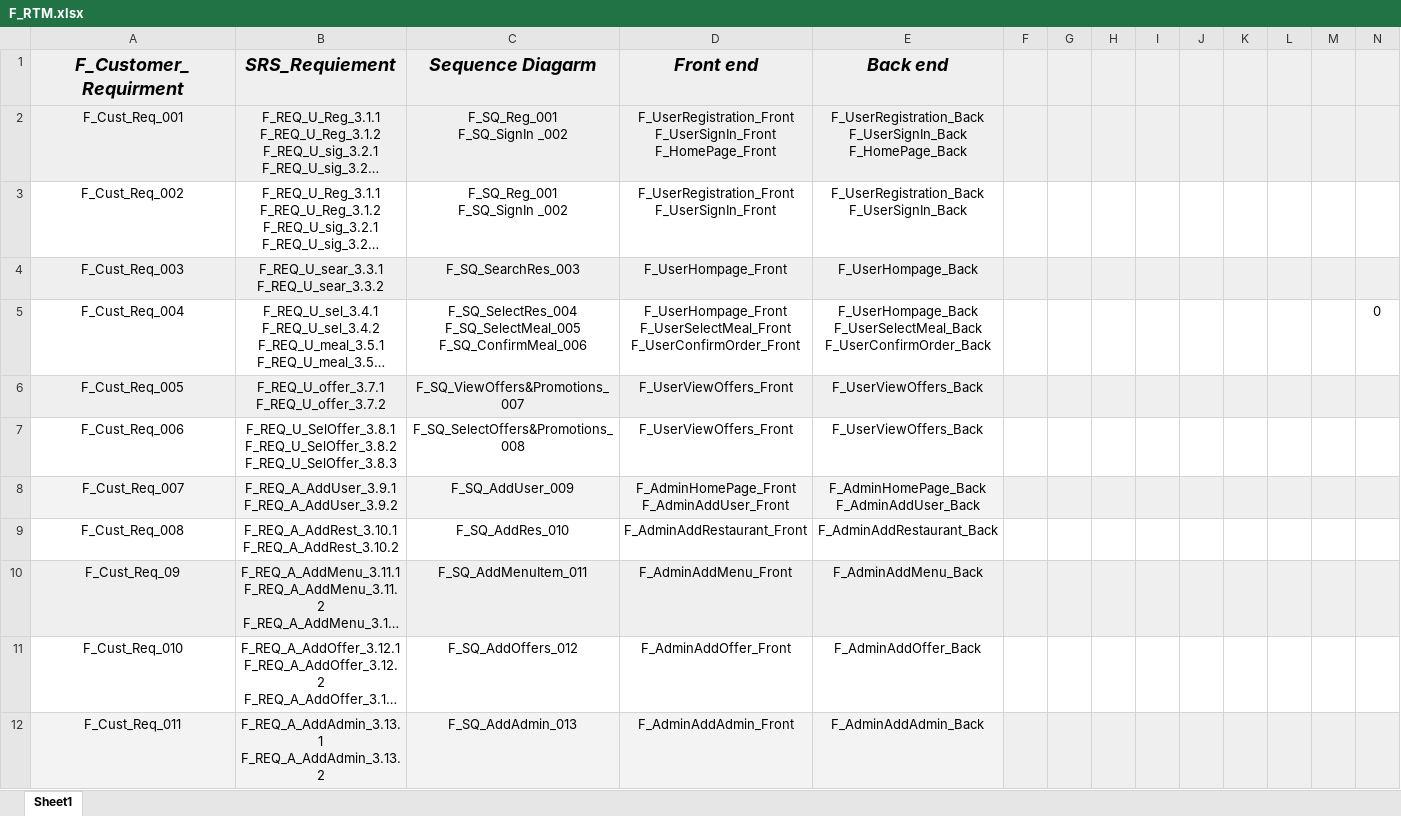
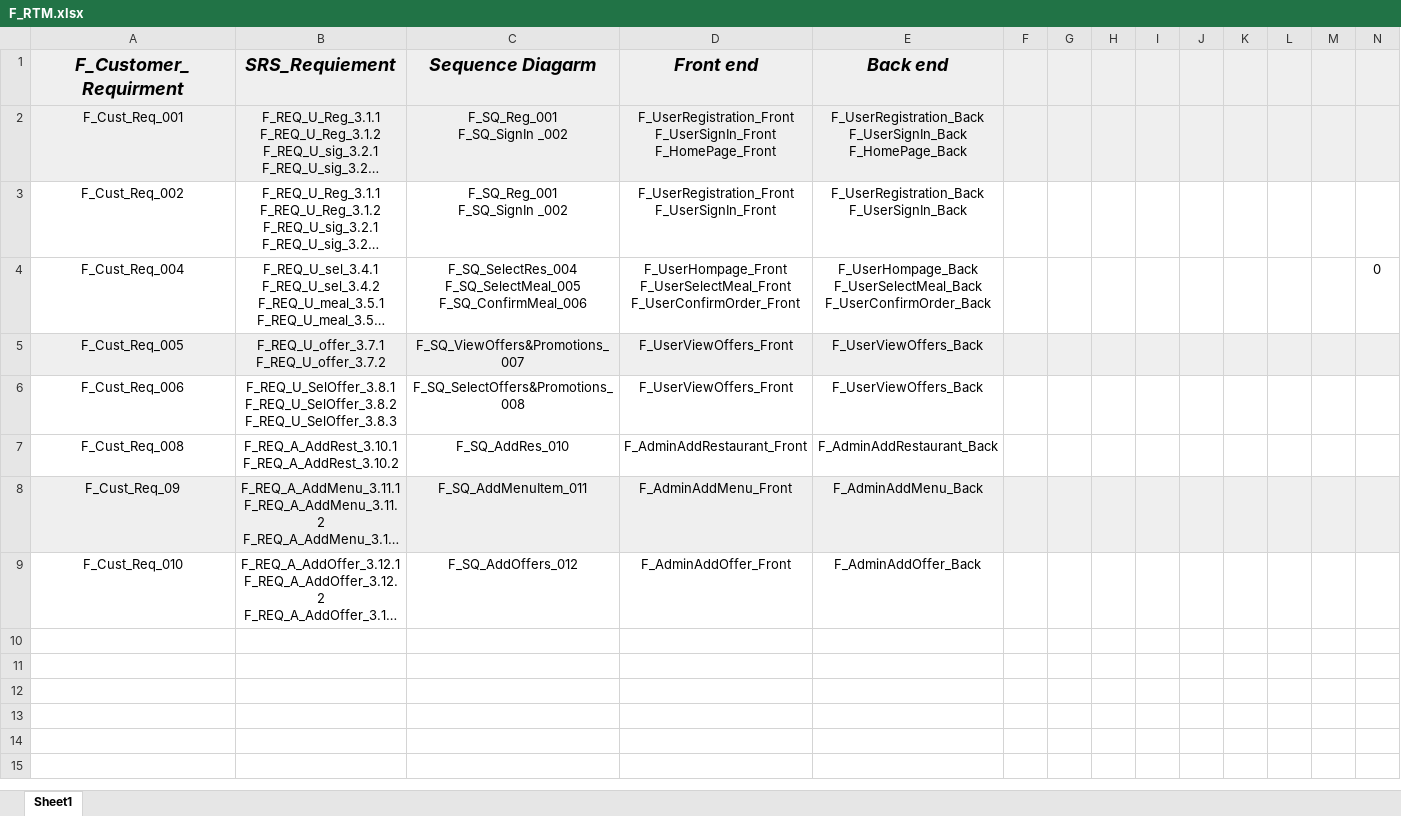
Before and after one commit to Aml-Nasser/QA_Foodies, an Excel workbook: Monitor and Control/F_RTM.xlsx, sheet Sheet1, drawn as a sheet; long unchanged cells end in …; values as stored, in another font and other column widths than the file's, no borders; ↵ is a line break in a cell; the diff names each change by its address in the sheet, - before the commit and + after, or states it on an @@ line.

Commit message:
Update RTM  after requirments Changed

```diff
--- a/Monitor and Control/F_RTM.xlsx (sheet Sheet1)
+++ b/Monitor and Control/F_RTM.xlsx (sheet Sheet1)
-row 4: F_Cust_Req_003 | F_REQ_U_sear_3.3.1 ↵ F_REQ_U_sear_3.3.2 | F_SQ_SearchRes_003 | F_UserHompage_Front | F_UserHompage_Back
-row 8: F_Cust_Req_007 | F_REQ_A_AddUser_3.9.1 ↵ F_REQ_A_AddUser_3.9.2 | F_SQ_AddUser_009 | F_AdminHomePage_Front ↵ F_AdminAddUser_Front | F_AdminHomePage_Back ↵ F_AdminAddUser_Back
-row 12: F_Cust_Req_011 | F_REQ_A_AddAdmin_3.13.1 ↵ F_REQ_A_AddAdmin_3.13.2 | F_SQ_AddAdmin_013 | F_AdminAddAdmin_Front | F_AdminAddAdmin_Back
```
Also changed, not shown: formulas that keep their value.
